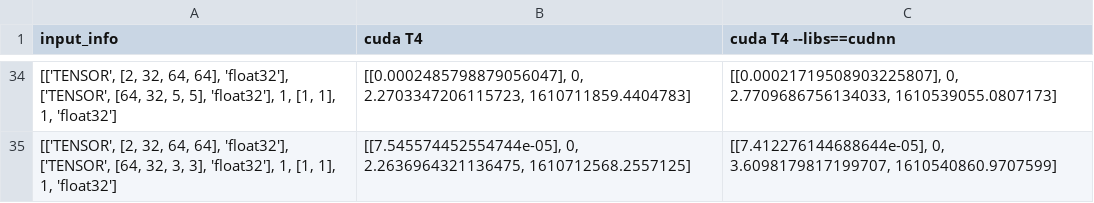
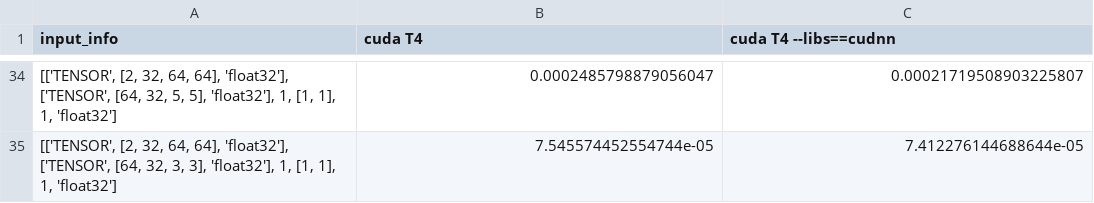
Before and after one commit to tiandiao123/TVM_experiments, a CSV file: stats.csv, drawn as a sheet; only a part is shown, gaps mark what is left out; the diff covers the shown part only.

Commit message:
update stats

```diff
--- a/stats.csv
+++ b/stats.csv
@@ -34,2 +34,2 @@ input_info,cuda T4,cuda T4 --libs==cudnn
-"[['TENSOR', [2, 32, 64, 64], 'float32'], ['TENSOR', [64, 32, 5, 5], 'float32'], 1, [1, 1], 1, 'float32']","[[0.0002485798879056047], 0, 2.2703347206115723, 1610711859.4404783]","[[0.00021719508903225807], 0, 2.7709686756134033, 1610539055.0807173]"
-"[['TENSOR', [2, 32, 64, 64], 'float32'], ['TENSOR', [64, 32, 3, 3], 'float32'], 1, [1, 1], 1, 'float32']","[[7.545574452554744e-05], 0, 2.2636964321136475, 1610712568.2557125]","[[7.412276144688644e-05], 0, 3.6098179817199707, 1610540860.9707599]"
+"[['TENSOR', [2, 32, 64, 64], 'float32'], ['TENSOR', [64, 32, 5, 5], 'float32'], 1, [1, 1], 1, 'float32']",0.0002485798879056047,0.00021719508903225807
+"[['TENSOR', [2, 32, 64, 64], 'float32'], ['TENSOR', [64, 32, 3, 3], 'float32'], 1, [1, 1], 1, 'float32']",7.545574452554744e-05,7.412276144688644e-05
```
Also changed, not shown: 64 edited cells elsewhere in this file, 2 other files.
